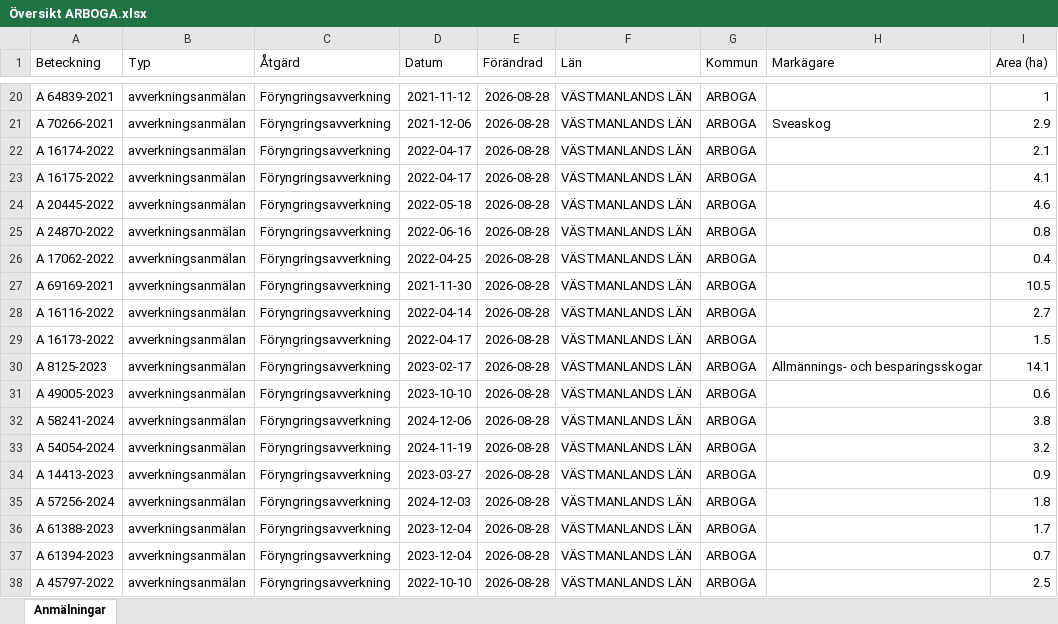
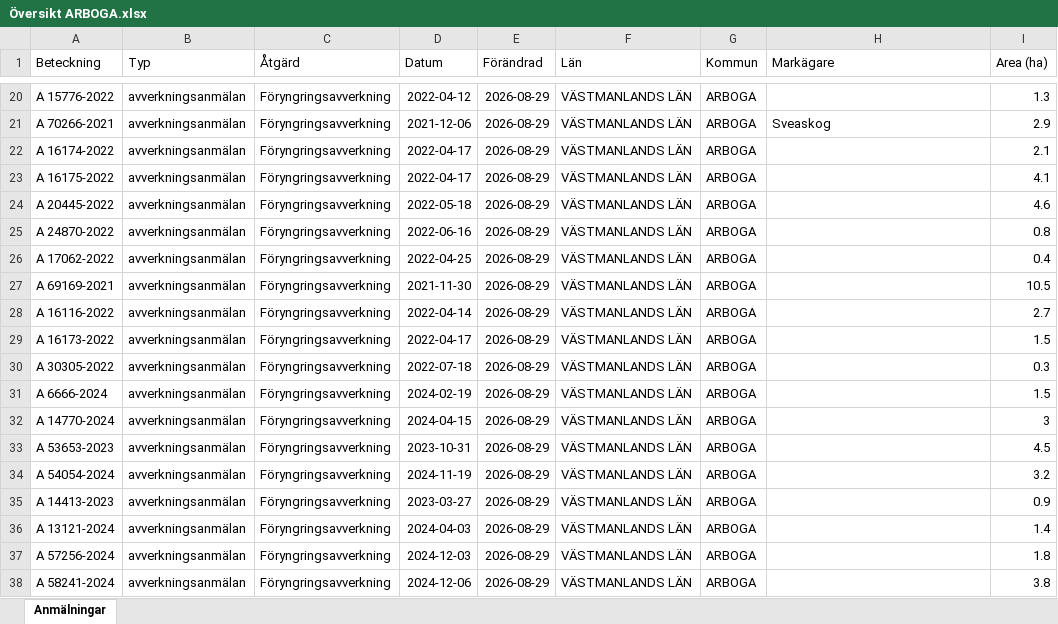
Before and after one commit to klasma/Logging_1984, an Excel workbook: Översikt ARBOGA.xlsx, sheet Anmälningar, drawn as a sheet; only a part is shown, gaps mark what is left out; values as stored, in another font and other column widths than the file's, no borders; the diff covers the shown part only; the diff names each change by its address in the sheet, - before the commit and + after, or states it on an @@ line.

```diff
--- a/Översikt ARBOGA.xlsx (sheet Anmälningar)
+++ b/Översikt ARBOGA.xlsx (sheet Anmälningar)
-A20 (Beteckning): A 64839-2021
+A20 (Beteckning): A 15776-2022
-D20 (Datum): 2021-11-12
+D20 (Datum): 2022-04-12
-E20:E38 (Förändrad): 2026-08-28
+E20:E38 (Förändrad): 2026-08-29
-I20 (Area (ha)): 1
+I20 (Area (ha)): 1.3
-A30 (Beteckning): A 8125-2023
+A30 (Beteckning): A 30305-2022
-D30 (Datum): 2023-02-17
+D30 (Datum): 2022-07-18
-H30 (Markägare): Allmännings- och besparingsskogar
+H30 (Markägare): (empty)
-I30 (Area (ha)): 14.1
+I30 (Area (ha)): 0.3
-A31 (Beteckning): A 49005-2023
+A31 (Beteckning): A 6666-2024
-D31 (Datum): 2023-10-10
+D31 (Datum): 2024-02-19
-I31 (Area (ha)): 0.6
+I31 (Area (ha)): 1.5
-A32 (Beteckning): A 58241-2024
+A32 (Beteckning): A 14770-2024
-D32 (Datum): 2024-12-06
+D32 (Datum): 2024-04-15
-I32 (Area (ha)): 3.8
+I32 (Area (ha)): 3
-A33 (Beteckning): A 54054-2024
+A33 (Beteckning): A 53653-2023
-D33 (Datum): 2024-11-19
+D33 (Datum): 2023-10-31
-I33 (Area (ha)): 3.2
+I33 (Area (ha)): 4.5
-A34 (Beteckning): A 14413-2023
+A34 (Beteckning): A 54054-2024
-D34 (Datum): 2023-03-27
+D34 (Datum): 2024-11-19
-I34 (Area (ha)): 0.9
+I34 (Area (ha)): 3.2
-A35 (Beteckning): A 57256-2024
+A35 (Beteckning): A 14413-2023
-D35 (Datum): 2024-12-03
+D35 (Datum): 2023-03-27
-I35 (Area (ha)): 1.8
+I35 (Area (ha)): 0.9
-A36 (Beteckning): A 61388-2023
+A36 (Beteckning): A 13121-2024
-D36 (Datum): 2023-12-04
+D36 (Datum): 2024-04-03
-I36 (Area (ha)): 1.7
+I36 (Area (ha)): 1.4
-A37 (Beteckning): A 61394-2023
+A37 (Beteckning): A 57256-2024
-D37 (Datum): 2023-12-04
+D37 (Datum): 2024-12-03
-I37 (Area (ha)): 0.7
+I37 (Area (ha)): 1.8
-A38 (Beteckning): A 45797-2022
+A38 (Beteckning): A 58241-2024
-D38 (Datum): 2022-10-10
+D38 (Datum): 2024-12-06
-I38 (Area (ha)): 2.5
+I38 (Area (ha)): 3.8
```
Also changed, not shown: 621 edited cells elsewhere in this sheet, artfynd/A 20064-2024 artfynd.xlsx, artfynd/A 26044-2025 artfynd.xlsx, 57 other files.
